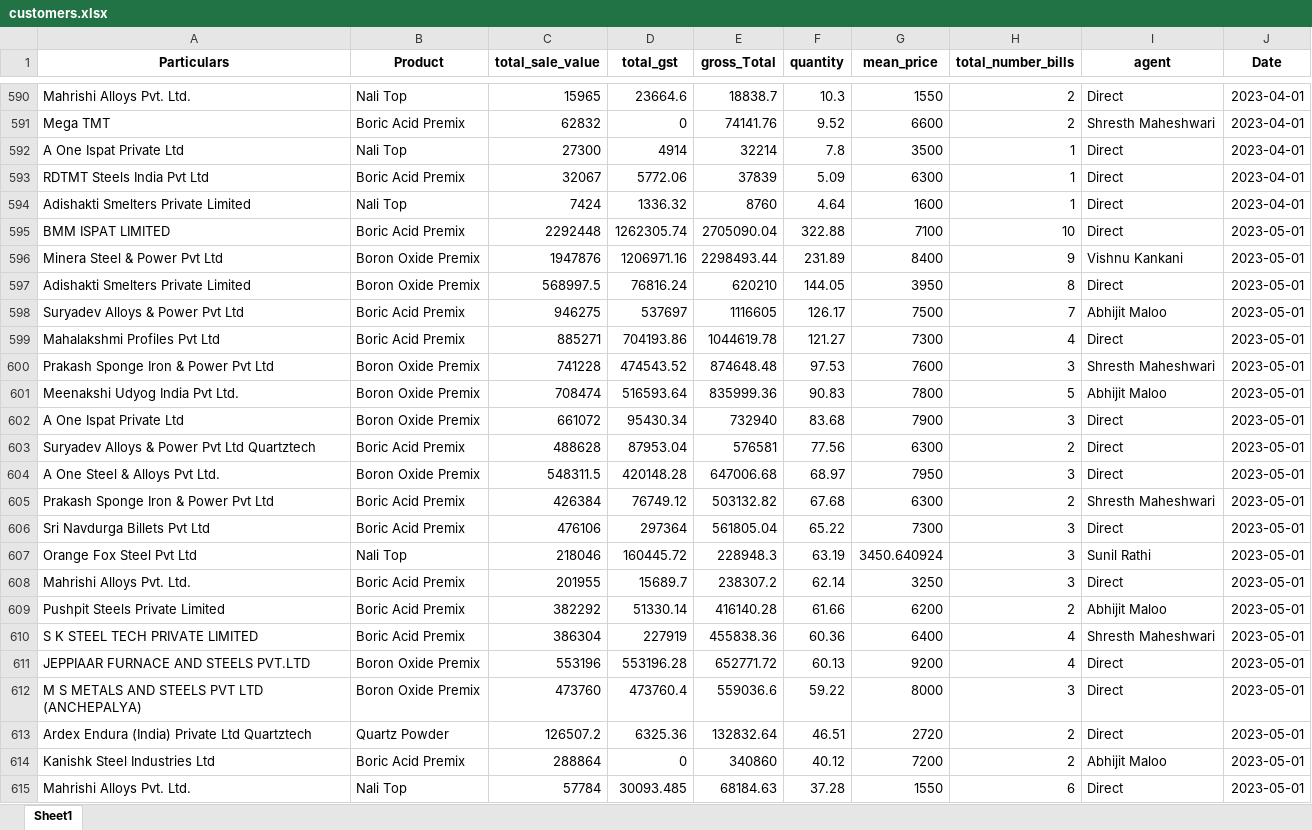
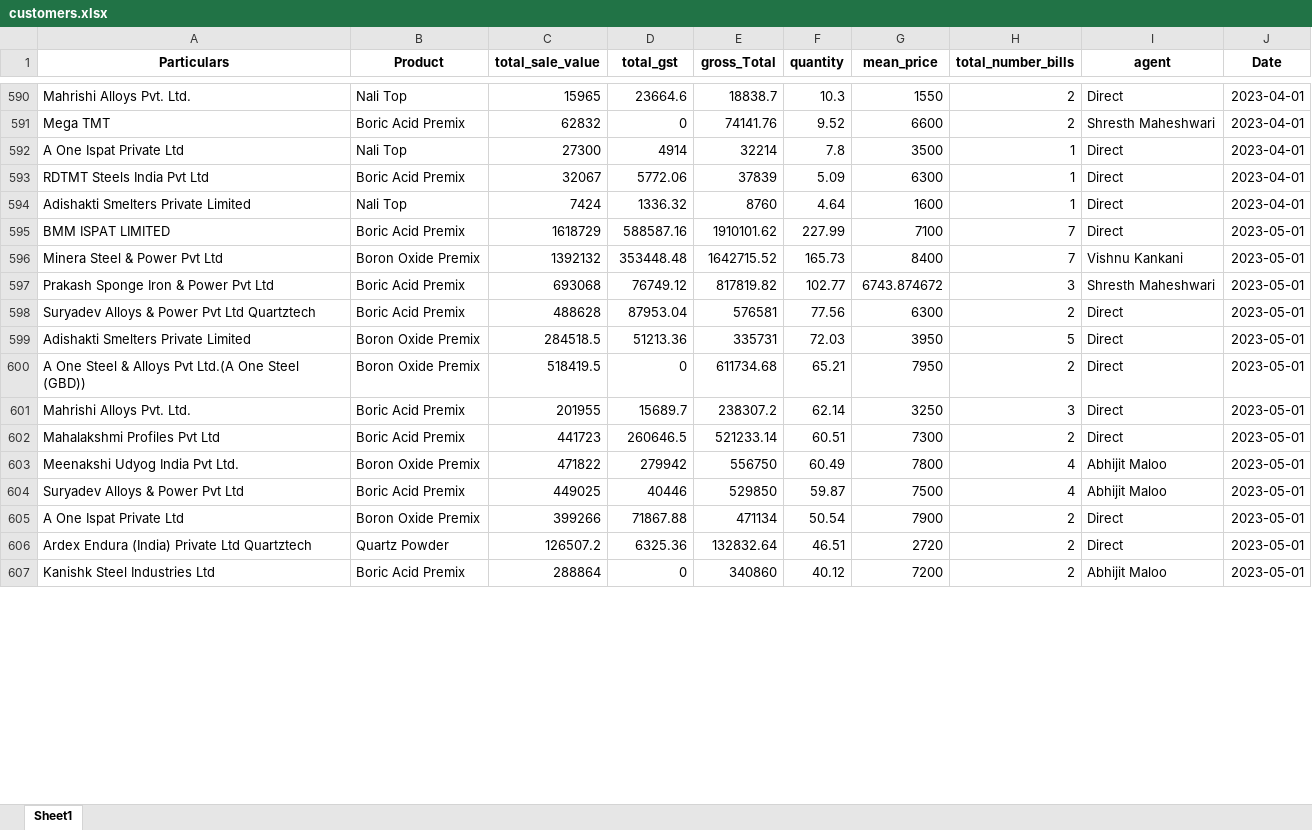
Before and after one commit to obhutara/SalesDashboard, an Excel workbook: src/customers.xlsx, sheet Sheet1, drawn as a sheet; only a part is shown, gaps mark what is left out; values as stored, in another font and other column widths than the file's, no borders; removed rows and columns are numbered as before the commit, all else as after; the diff covers the shown part only; the diff names each change by its address in the sheet, - before the commit and + after, or states it on an @@ line.

Commit message:
updated for June sales

```diff
--- a/src/customers.xlsx (sheet Sheet1)
+++ b/src/customers.xlsx (sheet Sheet1)
-C595 (total_sale_value): 2292448
+C595 (total_sale_value): 1618729
-D595 (total_gst): 1262305.74
+D595 (total_gst): 588587.16
-E595 (gross_Total): 2705090.04
+E595 (gross_Total): 1910101.62
-F595 (quantity): 322.88
+F595 (quantity): 227.99
-H595 (total_number_bills): 10
+H595 (total_number_bills): 7
-C596 (total_sale_value): 1947876
+C596 (total_sale_value): 1392132
-D596 (total_gst): 1206971.16
+D596 (total_gst): 353448.48
-E596 (gross_Total): 2298493.44
+E596 (gross_Total): 1642715.52
-F596 (quantity): 231.89
+F596 (quantity): 165.73
-H596 (total_number_bills): 9
+H596 (total_number_bills): 7
-row 597: Adishakti Smelters Private Limited | Boron Oxide Premix | 568997.5 | 76816.24 | 620210 | 144.05 | 3950 | 8 | Direct | 2023-05-01
-row 598: Suryadev Alloys & Power Pvt Ltd | Boric Acid Premix | 946275 | 537697 | 1116605 | 126.17 | 7500 | 7 | Abhijit Maloo | 2023-05-01
-row 599: Mahalakshmi Profiles Pvt Ltd | Boric Acid Premix | 885271 | 704193.86 | 1044619.78 | 121.27 | 7300 | 4 | Direct | 2023-05-01
-row 600: Prakash Sponge Iron & Power Pvt Ltd | Boron Oxide Premix | 741228 | 474543.52 | 874648.48 | 97.53 | 7600 | 3 | Shresth Maheshwari | 2023-05-01
-row 601: Meenakshi Udyog India Pvt Ltd. | Boron Oxide Premix | 708474 | 516593.64 | 835999.36 | 90.83 | 7800 | 5 | Abhijit Maloo | 2023-05-01
-row 602: A One Ispat Private Ltd | Boron Oxide Premix | 661072 | 95430.34 | 732940 | 83.68 | 7900 | 3 | Direct | 2023-05-01
+row 597: Prakash Sponge Iron & Power Pvt Ltd | Boric Acid Premix | 693068 | 76749.12 | 817819.82 | 102.77 | 6743.874672 | 3 | Shresth Maheshwari | 2023-05-01
-row 604: A One Steel & Alloys Pvt Ltd. | Boron Oxide Premix | 548311.5 | 420148.28 | 647006.68 | 68.97 | 7950 | 3 | Direct | 2023-05-01
-row 605: Prakash Sponge Iron & Power Pvt Ltd | Boric Acid Premix | 426384 | 76749.12 | 503132.82 | 67.68 | 6300 | 2 | Shresth Maheshwari | 2023-05-01
-row 606: Sri Navdurga Billets Pvt Ltd | Boric Acid Premix | 476106 | 297364 | 561805.04 | 65.22 | 7300 | 3 | Direct | 2023-05-01
-row 607: Orange Fox Steel Pvt Ltd | Nali Top | 218046 | 160445.72 | 228948.3 | 63.19 | 3450.640924 | 3 | Sunil Rathi | 2023-05-01
+row 599: Adishakti Smelters Private Limited | Boron Oxide Premix | 284518.5 | 51213.36 | 335731 | 72.03 | 3950 | 5 | Direct | 2023-05-01
+row 600: A One Steel & Alloys Pvt Ltd.(A One Steel (GBD)) | Boron Oxide Premix | 518419.5 | 0 | 611734.68 | 65.21 | 7950 | 2 | Direct | 2023-05-01
-row 609: Pushpit Steels Private Limited | Boric Acid Premix | 382292 | 51330.14 | 416140.28 | 61.66 | 6200 | 2 | Abhijit Maloo | 2023-05-01
-row 610: S K STEEL TECH PRIVATE LIMITED | Boric Acid Premix | 386304 | 227919 | 455838.36 | 60.36 | 6400 | 4 | Shresth Maheshwari | 2023-05-01
-row 611: JEPPIAAR FURNACE AND STEELS PVT.LTD | Boron Oxide Premix | 553196 | 553196.28 | 652771.72 | 60.13 | 9200 | 4 | Direct | 2023-05-01
-row 612: M S METALS AND STEELS PVT LTD (ANCHEPALYA) | Boron Oxide Premix | 473760 | 473760.4 | 559036.6 | 59.22 | 8000 | 3 | Direct | 2023-05-01
+row 602: Mahalakshmi Profiles Pvt Ltd | Boric Acid Premix | 441723 | 260646.5 | 521233.14 | 60.51 | 7300 | 2 | Direct | 2023-05-01
+row 603: Meenakshi Udyog India Pvt Ltd. | Boron Oxide Premix | 471822 | 279942 | 556750 | 60.49 | 7800 | 4 | Abhijit Maloo | 2023-05-01
+row 604: Suryadev Alloys & Power Pvt Ltd | Boric Acid Premix | 449025 | 40446 | 529850 | 59.87 | 7500 | 4 | Abhijit Maloo | 2023-05-01
+row 605: A One Ispat Private Ltd | Boron Oxide Premix | 399266 | 71867.88 | 471134 | 50.54 | 7900 | 2 | Direct | 2023-05-01
-row 615: Mahrishi Alloys Pvt. Ltd. | Nali Top | 57784 | 30093.485 | 68184.63 | 37.28 | 1550 | 6 | Direct | 2023-05-01
```
Also changed, not shown: 17 added rows, 17 removed rows and 9 edited cells elsewhere in this sheet.
